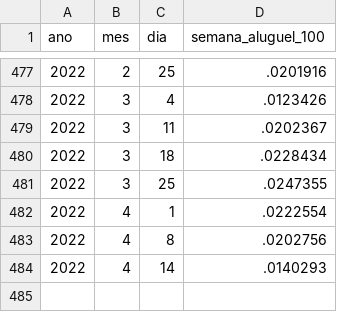
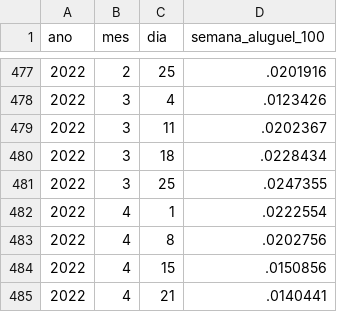
Before and after one commit to nefin/nefin.github.io, a CSV file: resources/Predictability/loan_fees.csv, drawn as a sheet; only a part is shown, gaps mark what is left out.

```diff
--- a/resources/Predictability/loan_fees.csv
+++ b/resources/Predictability/loan_fees.csv
@@ -483,2 +483,3 @@ ano,mes,dia,semana_aluguel_100
 2022,4,8,.0202756
-2022,4,14,.0140293
+2022,4,15,.0150856
+2022,4,21,.0140441
```
Also changed, not shown: resources/Predictability/dividend_yield.csv, resources/Predictability/short_interest.csv, 8 other files.
